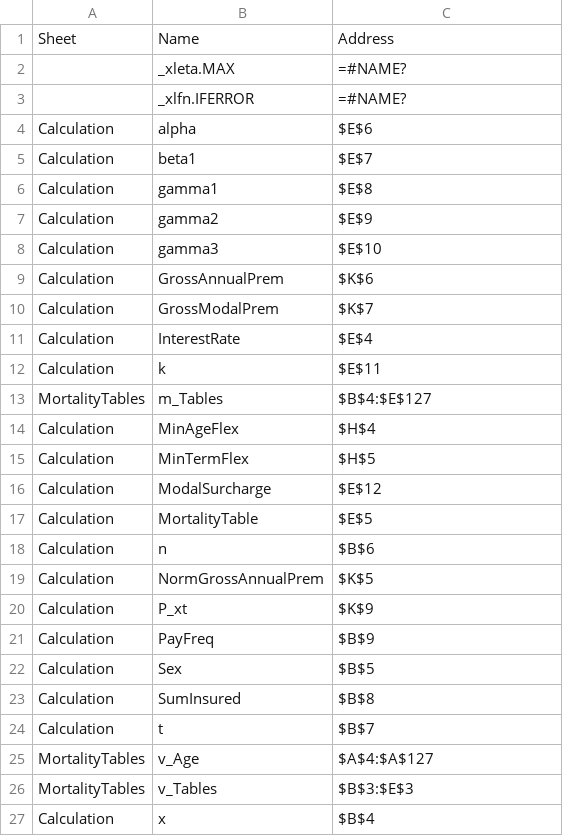
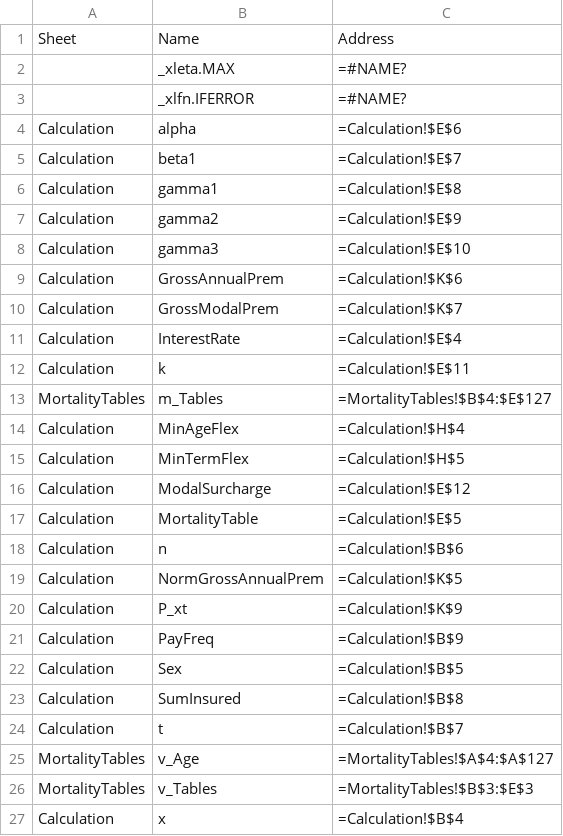
Before and after one commit to bartlmac/portxlpy-seminar-2026-02-eaa-ex-is, a CSV file: excelrange.csv, drawn as a sheet.

```diff
--- a/excelrange.csv
+++ b/excelrange.csv
@@ -3,25 +3,25 @@ Sheet,Name,Address
 ,_xlfn.IFERROR,=#NAME?
-Calculation,alpha,$E$6
-Calculation,beta1,$E$7
-Calculation,gamma1,$E$8
-Calculation,gamma2,$E$9
-Calculation,gamma3,$E$10
-Calculation,GrossAnnualPrem,$K$6
-Calculation,GrossModalPrem,$K$7
-Calculation,InterestRate,$E$4
-Calculation,k,$E$11
-MortalityTables,m_Tables,$B$4:$E$127
-Calculation,MinAgeFlex,$H$4
-Calculation,MinTermFlex,$H$5
-Calculation,ModalSurcharge,$E$12
-Calculation,MortalityTable,$E$5
-Calculation,n,$B$6
-Calculation,NormGrossAnnualPrem,$K$5
-Calculation,P_xt,$K$9
-Calculation,PayFreq,$B$9
-Calculation,Sex,$B$5
-Calculation,SumInsured,$B$8
-Calculation,t,$B$7
-MortalityTables,v_Age,$A$4:$A$127
-MortalityTables,v_Tables,$B$3:$E$3
-Calculation,x,$B$4
+Calculation,alpha,=Calculation!$E$6
+Calculation,beta1,=Calculation!$E$7
+Calculation,gamma1,=Calculation!$E$8
+Calculation,gamma2,=Calculation!$E$9
+Calculation,gamma3,=Calculation!$E$10
+Calculation,GrossAnnualPrem,=Calculation!$K$6
+Calculation,GrossModalPrem,=Calculation!$K$7
+Calculation,InterestRate,=Calculation!$E$4
+Calculation,k,=Calculation!$E$11
+MortalityTables,m_Tables,=MortalityTables!$B$4:$E$127
+Calculation,MinAgeFlex,=Calculation!$H$4
+Calculation,MinTermFlex,=Calculation!$H$5
+Calculation,ModalSurcharge,=Calculation!$E$12
+Calculation,MortalityTable,=Calculation!$E$5
+Calculation,n,=Calculation!$B$6
+Calculation,NormGrossAnnualPrem,=Calculation!$K$5
+Calculation,P_xt,=Calculation!$K$9
+Calculation,PayFreq,=Calculation!$B$9
+Calculation,Sex,=Calculation!$B$5
+Calculation,SumInsured,=Calculation!$B$8
+Calculation,t,=Calculation!$B$7
+MortalityTables,v_Age,=MortalityTables!$A$4:$A$127
+MortalityTables,v_Tables,=MortalityTables!$B$3:$E$3
+Calculation,x,=Calculation!$B$4
```
Also changed, not shown: 10 other files.
